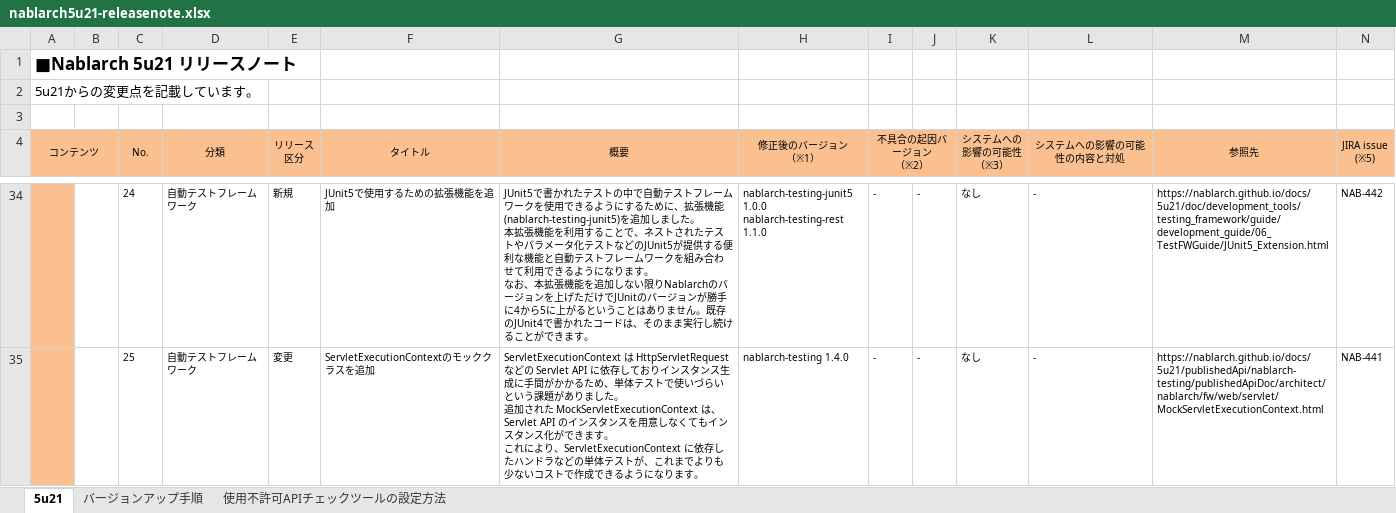
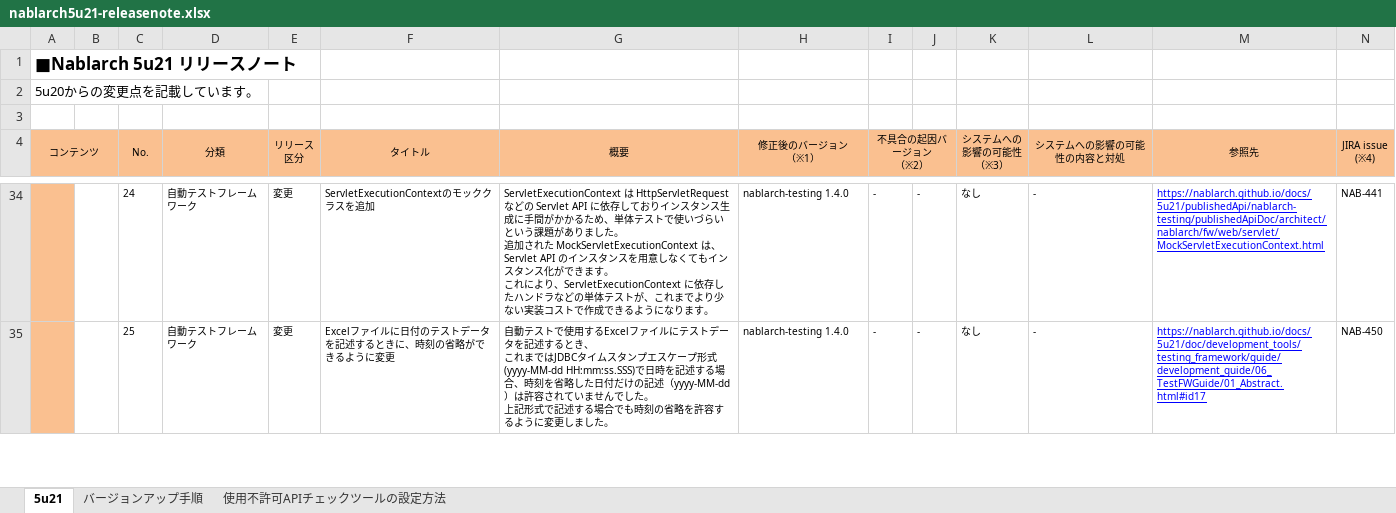
Before and after one commit to nablarch/nablarch-document, an Excel workbook: ja/releases/nablarch5u21-releasenote.xlsx, sheet 5u21, drawn as a sheet; only a part is shown, gaps mark what is left out; values as stored, in another font and other column widths than the file's, no borders; charts and pictures and conditional formats not drawn; ↵ is a line break in a cell; the diff covers the shown part only; the diff names each change by its address in the sheet, - before the commit and + after, or states it on an @@ line.

```diff
--- a/ja/releases/nablarch5u21-releasenote.xlsx (sheet 5u21)
+++ b/ja/releases/nablarch5u21-releasenote.xlsx (sheet 5u21)
-A2 (コンテンツ): 5u21からの変更点を記載しています。
+A2 (コンテンツ): 5u20からの変更点を記載しています。
-N4: JIRA issue ↵ (※5)
+N4: JIRA issue ↵ (※4)
-E34 (リリース 区分): 新規
+E34 (リリース 区分): 変更
-F34 (タイトル): JUnit5で使用するための拡張機能を追加
+F34 (タイトル): ServletExecutionContextのモッククラスを追加
-G34 (概要): JUnit5で書かれたテストの中で自動テストフレームワークを使用できるようにするために、拡張機能(nablarch-testing-junit5)を追加しました。 ↵ 本拡張機能を利用することで、ネストされたテストやパラメータ化テストなどのJUnit5が提供する便利な機能と自動テストフレームワークを組み合わせて利用できるようになります。 ↵ なお、本拡張機能を追加しない限りNablarchのバージョンを上げただけでJUnitのバージョンが勝手に4から5に上がるということはありません。既存のJUnit4で書かれたコードは、そのまま実行し続けることができます。
+G34 (概要): ServletExecutionContext は HttpServletRequest などの Servlet API に依存しておりインスタンス生成に手間がかかるため、単体テストで使いづらいという課題がありました。 ↵ 追加された MockServletExecutionContext は、 Servlet API のインスタンスを用意しなくてもインスタンス化ができます。 ↵ これにより、ServletExecutionContext に依存したハンドラなどの単体テストが、これまでより少ない実装コストで作成できるようになります。
-H34 (修正後のバージョン （※1）): nablarch-testing-junit5 1.0.0 ↵ nablarch-testing-rest 1.1.0
+H34 (修正後のバージョン （※1）): nablarch-testing 1.4.0
@@ M34:M35 underline: off → on, text colour: black → #0000FF @@
-M34 (参照先): https://nablarch.github.io/docs/5u21/doc/development_tools/testing_framework/guide/development_guide/06_TestFWGuide/JUnit5_Extension.html
+M34 (参照先): https://nablarch.github.io/docs/5u21/publishedApi/nablarch-testing/publishedApiDoc/architect/nablarch/fw/web/servlet/MockServletExecutionContext.html
-N34 (JIRA issue (※4)): NAB-442
+N34 (JIRA issue (※4)): NAB-441
-F35 (タイトル): ServletExecutionContextのモッククラスを追加
+F35 (タイトル): Excelファイルに日付のテストデータを記述するときに、時刻の省略ができるように変更
-G35 (概要): ServletExecutionContext は HttpServletRequest などの Servlet API に依存しておりインスタンス生成に手間がかかるため、単体テストで使いづらいという課題がありました。 ↵ 追加された MockServletExecutionContext は、 Servlet API のインスタンスを用意しなくてもインスタンス化ができます。 ↵ これにより、ServletExecutionContext に依存したハンドラなどの単体テストが、これまでよりも少ないコストで作成できるようになります。
+G35 (概要): 自動テストで使用するExcelファイルにテストデータを記述するとき、 ↵ これまではJDBCタイムスタンプエスケープ形式(yyyy-MM-dd HH:mm:ss.SSS)で日時を記述する場合、時刻を省略した日付だけの記述（yyyy-MM-dd）は許容されていませんでした。 ↵ 上記形式で記述する場合でも時刻の省略を許容するように変更しました。
-M35 (参照先): https://nablarch.github.io/docs/5u21/publishedApi/nablarch-testing/publishedApiDoc/architect/nablarch/fw/web/servlet/MockServletExecutionContext.html
+M35 (参照先): https://nablarch.github.io/docs/5u21/doc/development_tools/testing_framework/guide/development_guide/06_TestFWGuide/01_Abstract.html#id17
-N35 (JIRA issue (※4)): NAB-441
+N35 (JIRA issue (※4)): NAB-450
```
Also changed, not shown: 2 added rows, 2 removed rows, 78 edited cells and cell formats elsewhere in this sheet, formulas that keep their value, 2 other files.
